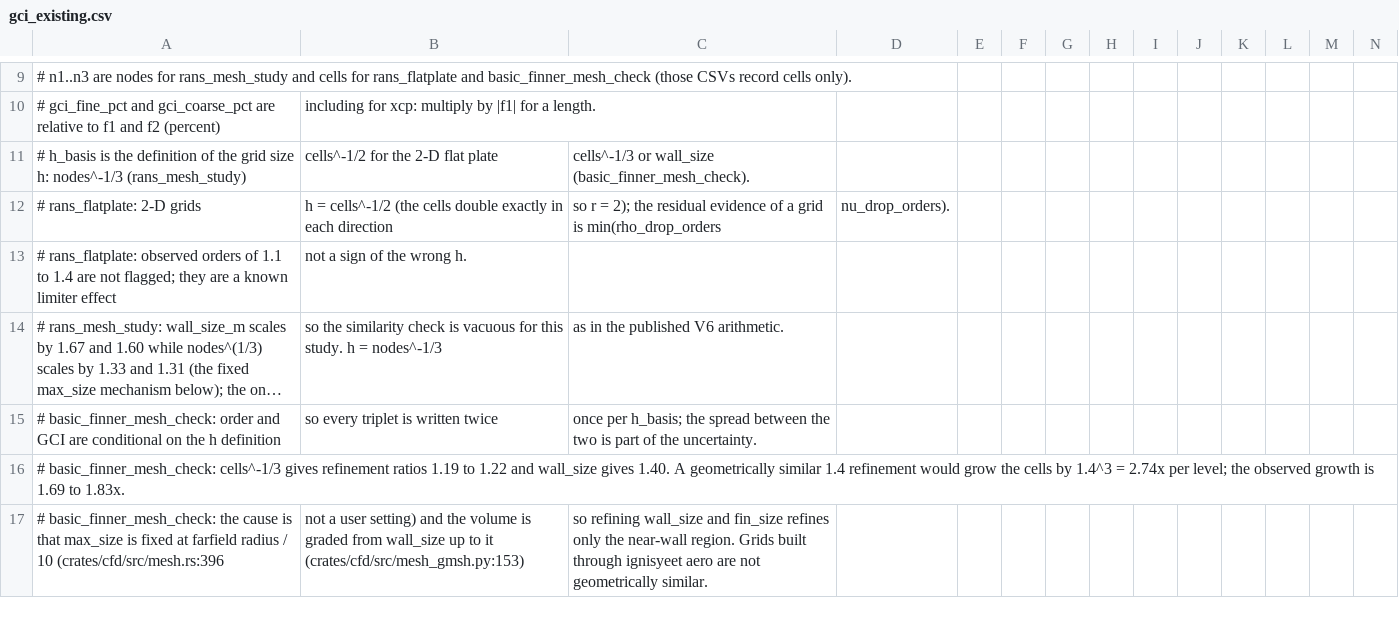
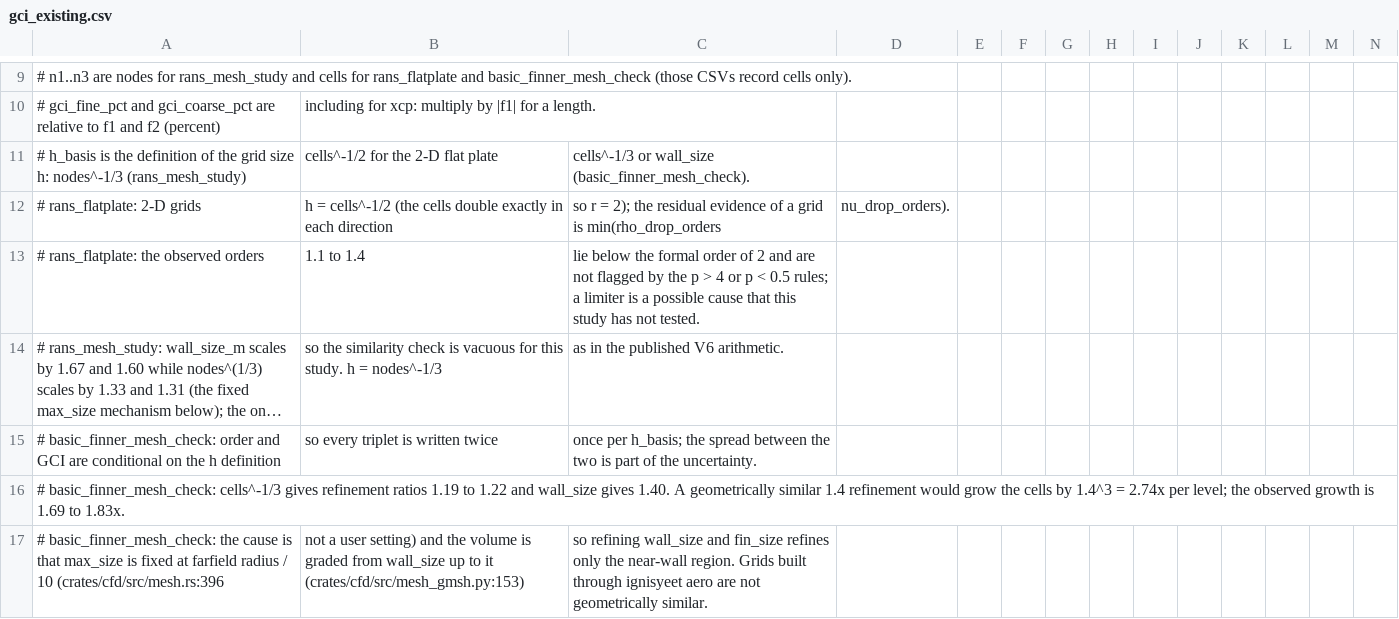
Before and after one commit to ddd3h/ignisyeet, a CSV file: research/nasa_vv/results/gci_existing.csv, drawn as a sheet; only a part is shown, gaps mark what is left out; long unchanged cells end in …; removed rows and columns are numbered as before the commit, all else as after; rows hold the shown columns only; the diff covers the shown part only; the diff names each change by its address in the sheet, - before the commit and + after, or states it on an @@ line.

Commit message:
research(nasa-vv): flag implausibly low orders and state the h-basis limit in the CSV header

```diff
--- a/research/nasa_vv/results/gci_existing.csv
+++ b/research/nasa_vv/results/gci_existing.csv
-row 13: # rans_flatplate: observed orders of 1.1 to 1.4 are not flagged; they are a known limiter effect | not a sign of the wrong h.
+row 13: # rans_flatplate: the observed orders | 1.1 to 1.4 | lie below the formal order of 2 and are not flagged by the p > 4 or p < 0.5 rules; a limiter is a possible cause that this study has not tested.
```
Also changed, not shown: 2 added rows, 1 removed row and 3 edited cells elsewhere in this file, 2 other files.
